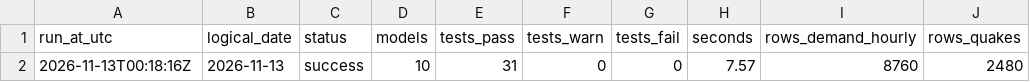
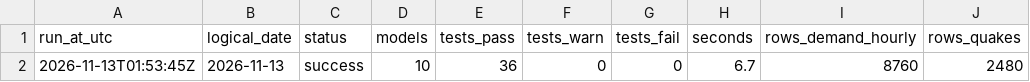
Before and after one commit to 0Ju12/data-projects, a CSV file: warehouse/runs/history.csv, drawn as a sheet; only a part is shown; the diff names each change by its address in the sheet, - before the commit and + after, or states it on an @@ line.

```diff
--- a/warehouse/runs/history.csv
+++ b/warehouse/runs/history.csv
-A2 (run_at_utc): 2026-11-13T00:18:16Z
+A2 (run_at_utc): 2026-11-13T01:53:45Z
-E2 (tests_pass): 31
+E2 (tests_pass): 36
-H2 (seconds): 7.57
+H2 (seconds): 6.7
```
Also changed, not shown: 5 other files.
